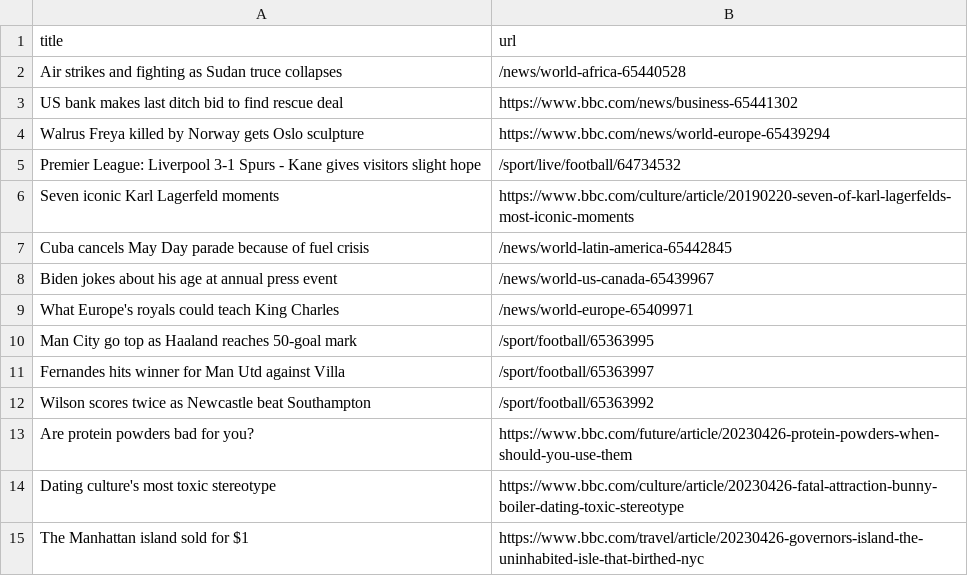
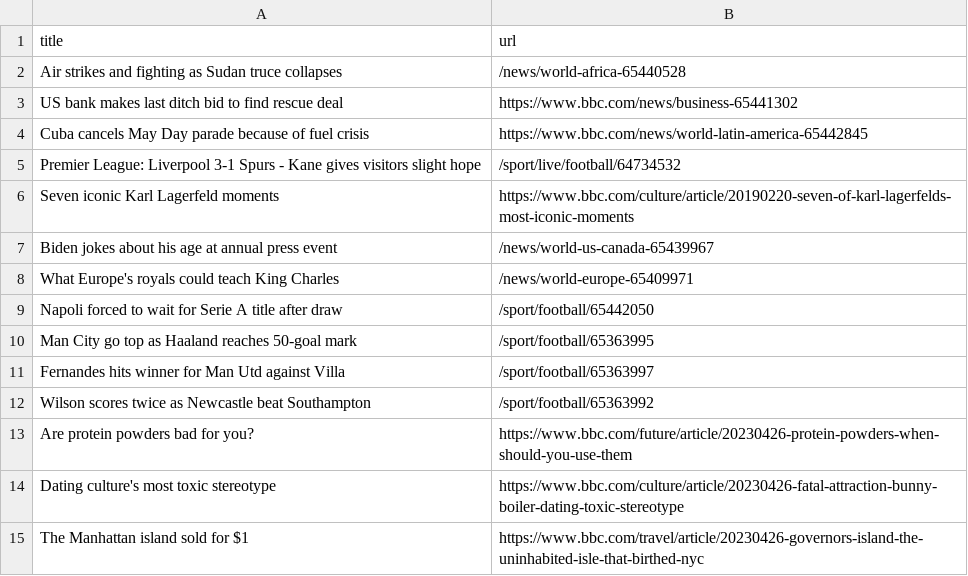
Before and after one commit to terril68/automatic-scraper, a CSV file: bbc.csv, drawn as a sheet; only a part is shown; removed rows and columns are numbered as before the commit, all else as after; the diff names each change by its address in the sheet, - before the commit and + after, or states it on an @@ line.

```diff
--- a/bbc.csv
+++ b/bbc.csv
-row 4: Walrus Freya killed by Norway gets Oslo sculpture | https://www.bbc.com/news/world-europe-65439294
+row 4: Cuba cancels May Day parade because of fuel crisis | https://www.bbc.com/news/world-latin-america-65442845
-row 7: Cuba cancels May Day parade because of fuel crisis | /news/world-latin-america-65442845
+row 9: Napoli forced to wait for Serie A title after draw | /sport/football/65442050
```
